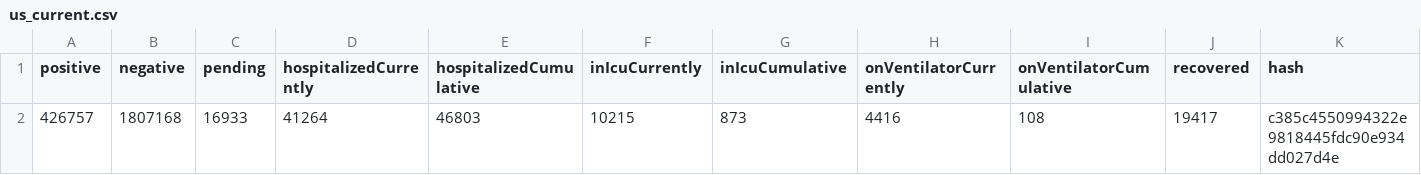
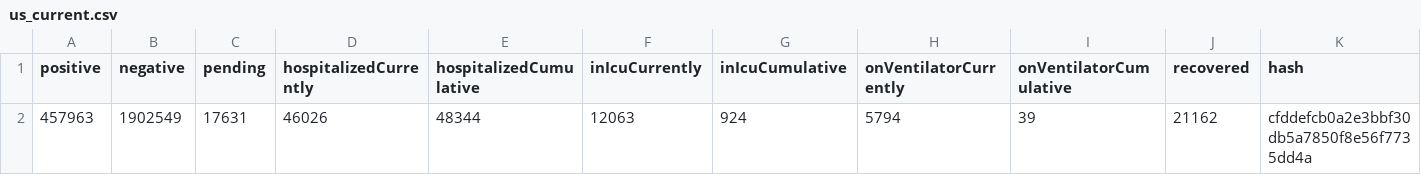
Before and after one commit to smike/covid-tracking-data, a CSV file: data/us_current.csv, drawn as a sheet; only a part is shown; removed rows and columns are numbered as before the commit, all else as after; rows hold the shown columns only; the diff names each change by its address in the sheet, - before the commit and + after, or states it on an @@ line.

```diff
--- a/data/us_current.csv
+++ b/data/us_current.csv
-row 2: 426757 | 1807168 | 16933 | 41264 | 46803 | 10215 | 873 | 4416 | 108 | 19417 | c385c4550994322e9818445fdc90e934dd027d4e
+row 2: 457963 | 1902549 | 17631 | 46026 | 48344 | 12063 | 924 | 5794 | 39 | 21162 | cfddefcb0a2e3bbf30db5a7850f8e56f7735dd4a
```
Also changed, not shown: data/states_current.csv, data/us_daily.csv, 1 other file.
